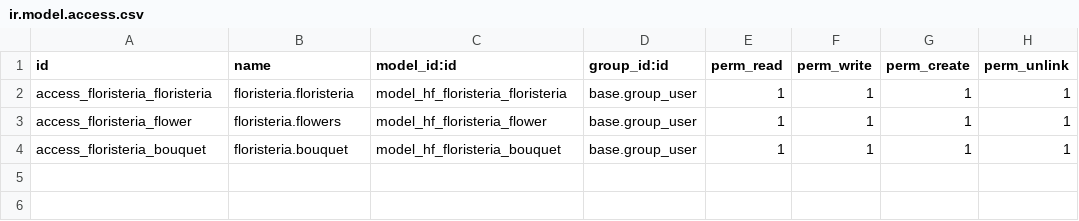
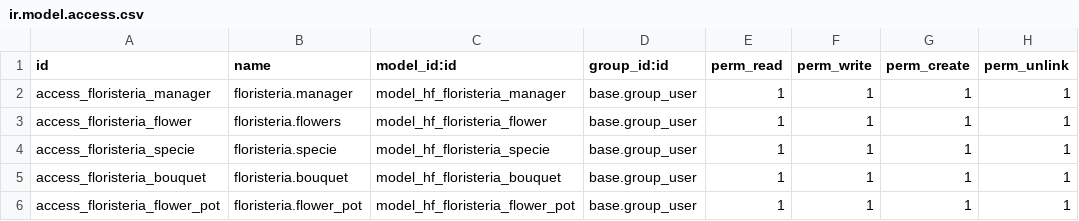
Before and after one commit to javnitram/SGE-odoo-dev, a CSV file: odoo/addons/floristeria/security/ir.model.access.csv, drawn as a sheet.

```diff
--- a/odoo/addons/floristeria/security/ir.model.access.csv
+++ b/odoo/addons/floristeria/security/ir.model.access.csv
@@ -1,4 +1,6 @@
 id,name,model_id:id,group_id:id,perm_read,perm_write,perm_create,perm_unlink
-access_floristeria_floristeria,floristeria.floristeria,model_hf_floristeria_floristeria,base.group_user,1,1,1,1
+access_floristeria_manager,floristeria.manager,model_hf_floristeria_manager,base.group_user,1,1,1,1
 access_floristeria_flower,floristeria.flowers,model_hf_floristeria_flower,base.group_user,1,1,1,1
+access_floristeria_specie,floristeria.specie,model_hf_floristeria_specie,base.group_user,1,1,1,1
 access_floristeria_bouquet,floristeria.bouquet,model_hf_floristeria_bouquet,base.group_user,1,1,1,1
+access_floristeria_flower_pot,floristeria.flower_pot,model_hf_floristeria_flower_pot,base.group_user,1,1,1,1
```
Also changed, not shown: 4 other files.
